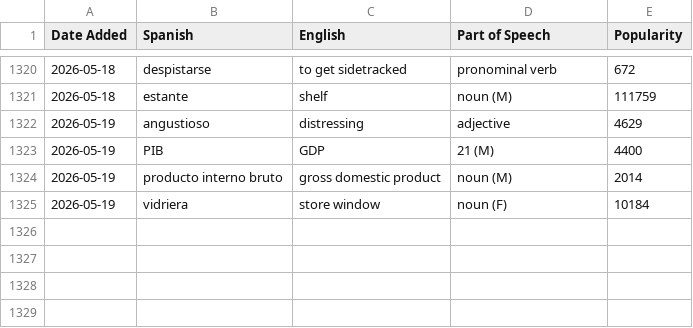
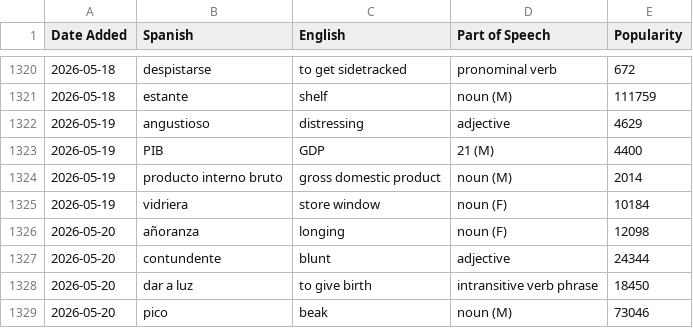
Before and after one commit to jessejeter/spanish-tools, a CSV file: spanishdict_vocab.csv, drawn as a sheet; only a part is shown, gaps mark what is left out; the diff names each change by its address in the sheet, - before the commit and + after, or states it on an @@ line.

```diff
--- a/spanishdict_vocab.csv
+++ b/spanishdict_vocab.csv
+row 1326: 2026-05-20 | añoranza | longing | noun (F) | 12098
+row 1327: 2026-05-20 | contundente | blunt | adjective | 24344
+row 1328: 2026-05-20 | dar a luz | to give birth | intransitive verb phrase | 18450
+row 1329: 2026-05-20 | pico | beak | noun (M) | 73046
```
